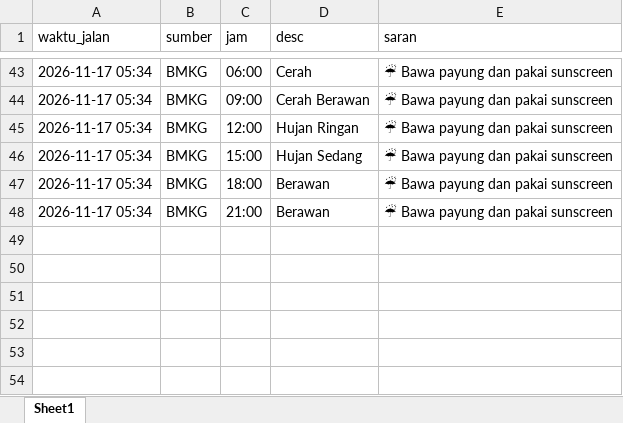
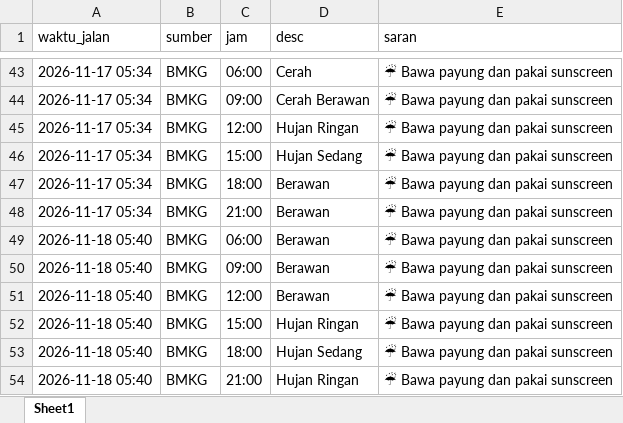
Before and after one commit to NMK02/weather-bot, an Excel workbook: weather_log.xlsx, sheet Sheet1, drawn as a sheet; only a part is shown, gaps mark what is left out; values as stored, in another font and other column widths than the file's, no borders; the diff names each change by its address in the sheet, - before the commit and + after, or states it on an @@ line.

```diff
--- a/weather_log.xlsx (sheet Sheet1)
+++ b/weather_log.xlsx (sheet Sheet1)
+row 49: 2026-11-18 05:40 | BMKG | 06:00 | Berawan | ☔ Bawa payung dan pakai sunscreen
+row 50: 2026-11-18 05:40 | BMKG | 09:00 | Berawan | ☔ Bawa payung dan pakai sunscreen
+row 51: 2026-11-18 05:40 | BMKG | 12:00 | Berawan | ☔ Bawa payung dan pakai sunscreen
+row 52: 2026-11-18 05:40 | BMKG | 15:00 | Hujan Ringan | ☔ Bawa payung dan pakai sunscreen
+row 53: 2026-11-18 05:40 | BMKG | 18:00 | Hujan Sedang | ☔ Bawa payung dan pakai sunscreen
+row 54: 2026-11-18 05:40 | BMKG | 21:00 | Hujan Ringan | ☔ Bawa payung dan pakai sunscreen
```
